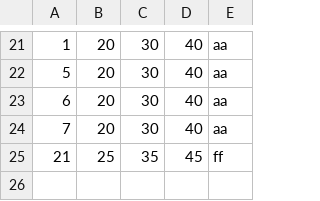
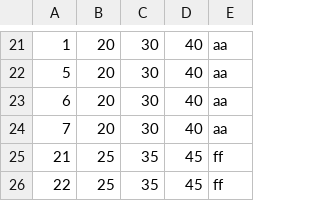
Before and after one commit to RoCEPool/RapidsSE, a CSV file: DATA/Select/range2.csv, drawn as a sheet; only a part is shown, gaps mark what is left out; the diff names each change by its address in the sheet, - before the commit and + after, or states it on an @@ line.

Commit message:
range2.csv
Former-commit-id: fcce1313a6f380c3de45b495516066f169b4fbce
Former-commit-id: 1f976b335b6813060633a51f0b701e9691473d1c

```diff
--- a/DATA/Select/range2.csv
+++ b/DATA/Select/range2.csv
+row 26: 22 | 25 | 35 | 45 | ff
```
